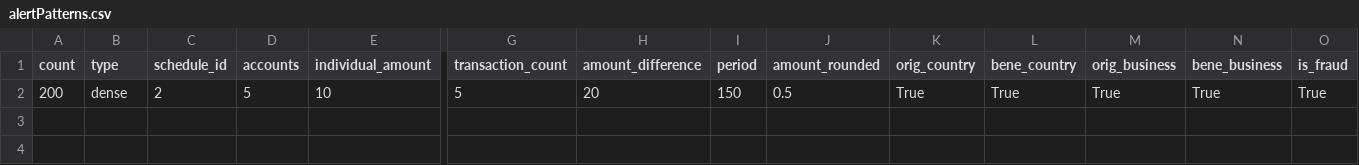
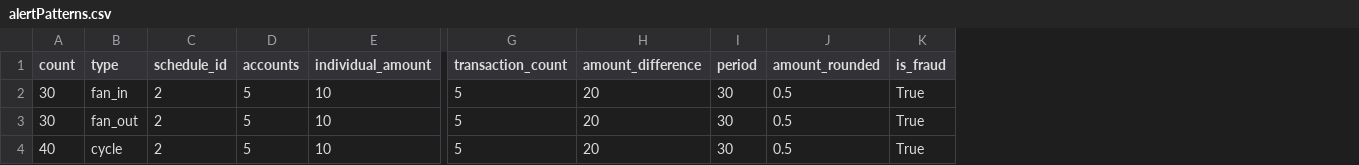
Before and after one commit to IBM/AMLSim, a CSV file: paramFiles/10K/alertPatterns.csv, drawn as a sheet; only a part is shown, gaps mark what is left out; removed rows and columns are numbered as before the commit, all else as after; rows hold the shown columns only; the diff names each change by its address in the sheet, - before the commit and + after, or states it on an @@ line.

```diff
--- a/paramFiles/10K/alertPatterns.csv
+++ b/paramFiles/10K/alertPatterns.csv
-column K (orig_country), row 2: True
-column L (bene_country), row 2: True
-column M (orig_business), row 2: True
-column N (bene_business), row 2: True
+row 2: 30 | fan_in | 2 | 5 | 10 | 5 | 20 | 30 | 0.5 | True
+row 3: 30 | fan_out | 2 | 5 | 10 | 5 | 20 | 30 | 0.5 | True
-A4 (count): 200
+A4 (count): 40
-B4 (type): dense
+B4 (type): cycle
-I4 (period): 150
+I4 (period): 30
```
Also changed, not shown: paramFiles/100K/degree.csv, paramFiles/10K/degree.csv, 34 other files.
